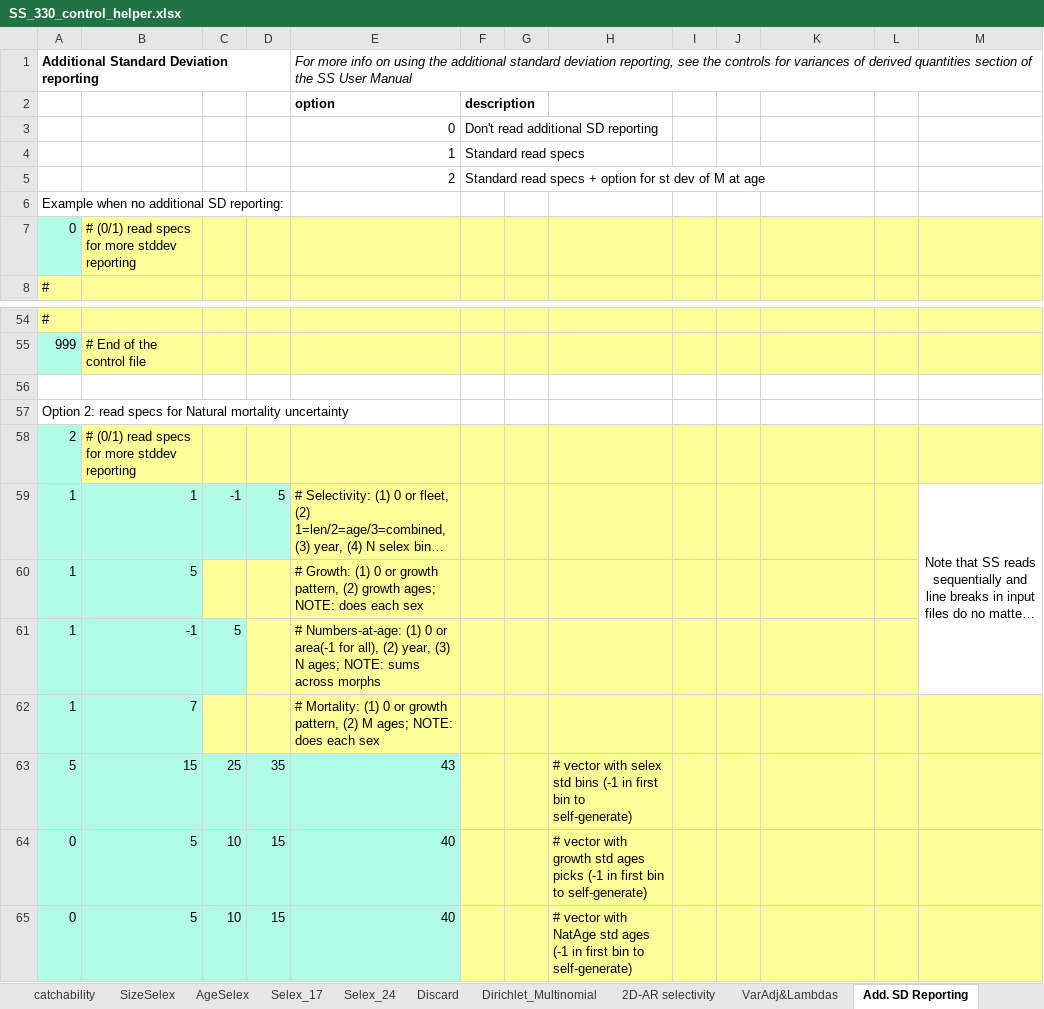
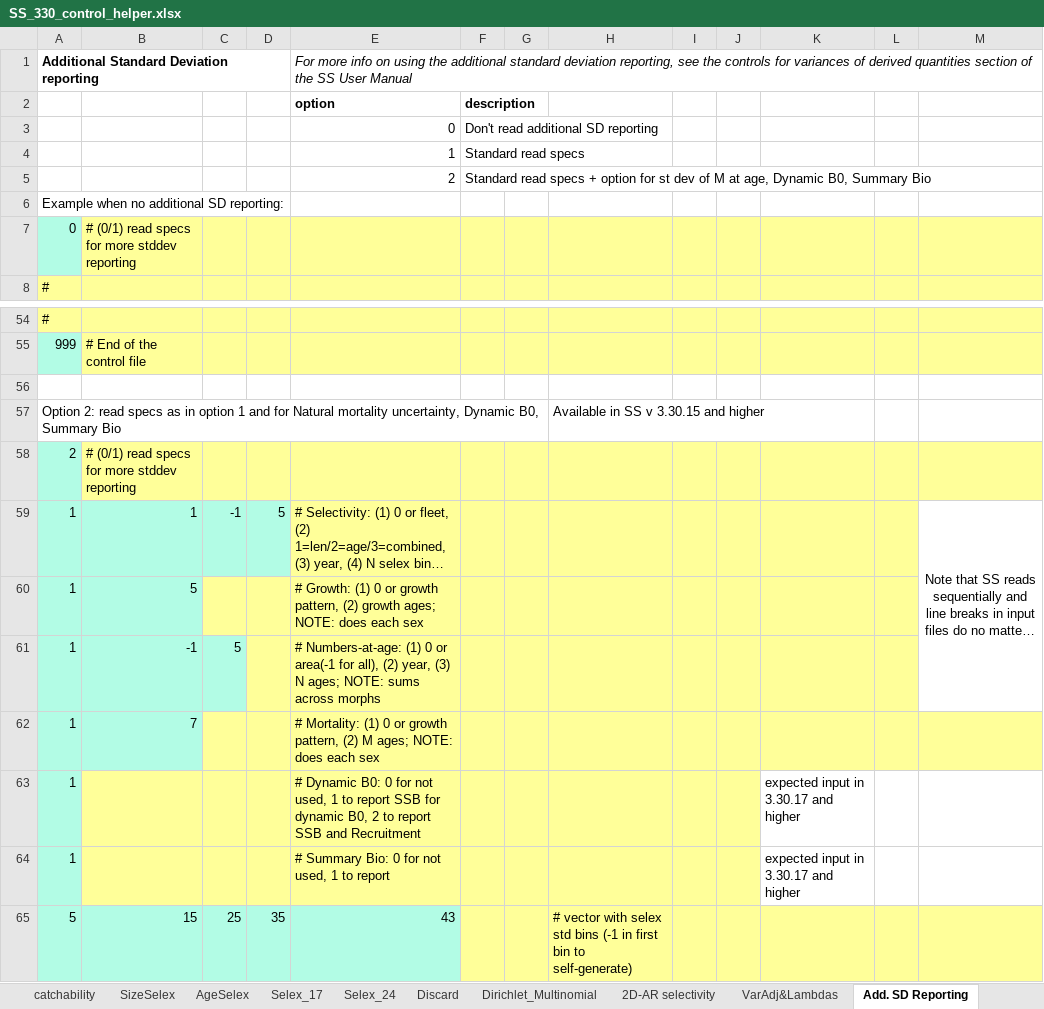
Before and after one commit to nmfs-ost/ss3-doc, an Excel workbook: Helper_Spreadsheets/SS_330_control_helper.xlsx, sheet Add. SD Reporting, drawn as a sheet; only a part is shown, gaps mark what is left out; the shorter side is filled out with more unchanged rows; long unchanged cells end in …; values as stored, in another font and other column widths than the file's, no borders; removed rows and columns are numbered as before the commit, all else as after; the diff names each change by its address in the sheet, - before the commit and + after, or states it on an @@ line.

Commit message:
manual, helper, #31: document new var of der quant inputs

```diff
--- a/Helper_Spreadsheets/SS_330_control_helper.xlsx (sheet Add. SD Reporting)
+++ b/Helper_Spreadsheets/SS_330_control_helper.xlsx (sheet Add. SD Reporting)
-F5: …M at age
+F5: …M at age, Dynamic B0, Summary Bio
-row 57: Option 2: read specs for Natural mortality uncertainty
+row 57: Option 2: read specs as in option 1 and for Natural mortality uncertainty, Dynamic B0, Summary Bio |  |  |  |  |  |  | Available in SS v 3.30.15 and higher
+row 63: 1 |  |  |  | # Dynamic B0: 0 for not used, 1 to report SSB for dynamic B0, 2 to report SSB and Recruitment |  |  |  |  |  | expected input in 3.30.17 and higher
+row 64: 1 |  |  |  | # Summary Bio: 0 for not used, 1 to report |  |  |  |  |  | expected input in 3.30.17 and higher
```
Also changed, not shown: charts or pictures, 1 other file.
